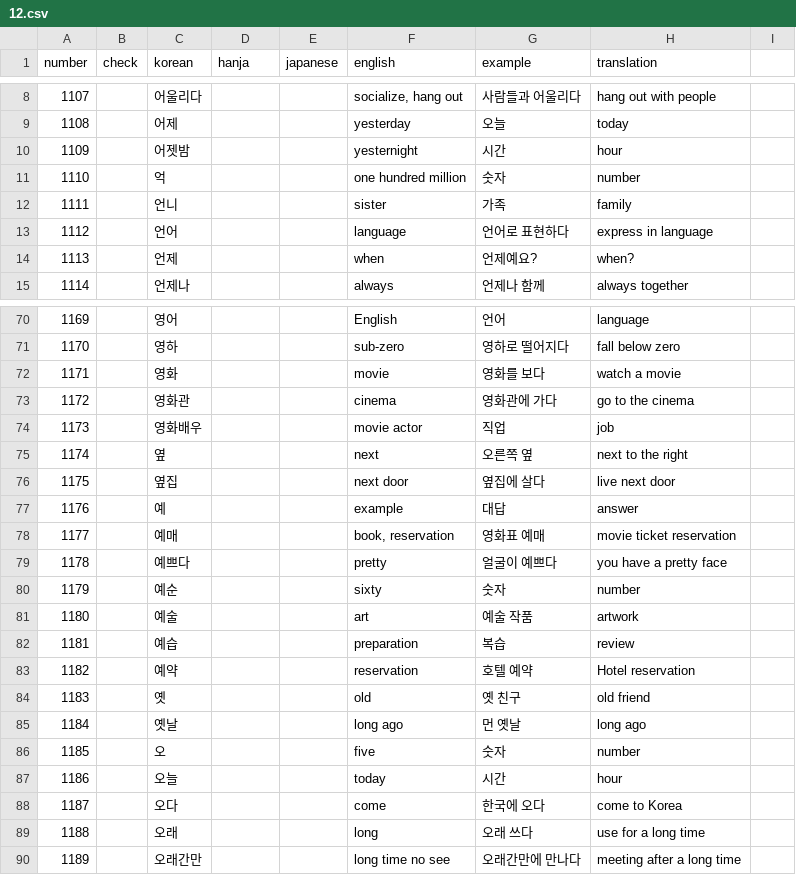
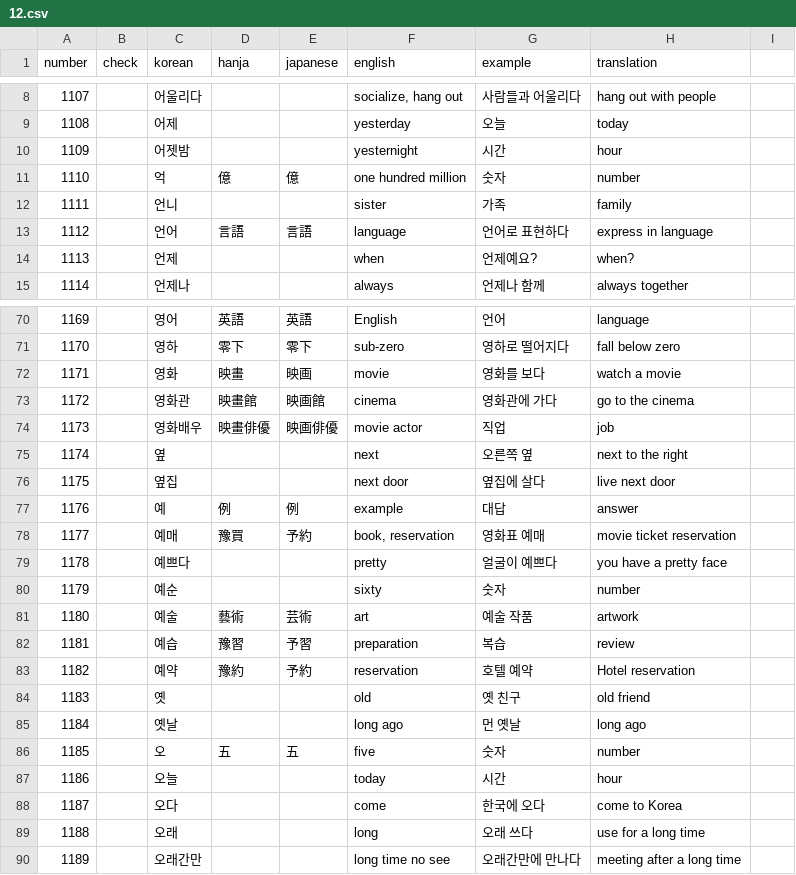
Before and after one commit to hi-ogawa/misc, a CSV file: topik1/extra/12.csv, drawn as a sheet; only a part is shown, gaps mark what is left out; the diff covers the shown part only.

```diff
--- a/topik1/extra/12.csv
+++ b/topik1/extra/12.csv
@@ -10,5 +10,5 @@ number,check,korean,hanja,japanese,english,example,translation
 1109,,어젯밤,,,yesternight,시간,hour
-1110,,억,,,one hundred million,숫자,number
+1110,,억,億,億,one hundred million,숫자,number
 1111,,언니,,,sister,가족,family
-1112,,언어,,,language,언어로 표현하다,express in language
+1112,,언어,言語,言語,language,언어로 표현하다,express in language
 1113,,언제,,,when,언제예요?,when?
@@ -70,18 +70,18 @@ number,check,korean,hanja,japanese,english,example,translation
-1169,,영어,,,English,언어,language
-1170,,영하,,,sub-zero,영하로 떨어지다,fall below zero
-1171,,영화,,,movie,영화를 보다,watch a movie
-1172,,영화관,,,cinema,영화관에 가다,go to the cinema
-1173,,영화배우,,,movie actor,직업,job
+1169,,영어,英語,英語,English,언어,language
+1170,,영하,零下,零下,sub-zero,영하로 떨어지다,fall below zero
+1171,,영화,映畫,映画,movie,영화를 보다,watch a movie
+1172,,영화관,映畫館,映画館,cinema,영화관에 가다,go to the cinema
+1173,,영화배우,映畫俳優,映画俳優,movie actor,직업,job
 1174,,옆,,,next,오른쪽 옆,next to the right
 1175,,옆집,,,next door,옆집에 살다,live next door
-1176,,예,,,example,대답,answer
-1177,,예매,,,"book, reservation",영화표 예매,movie ticket reservation
+1176,,예,例,例,example,대답,answer
+1177,,예매,豫買,予約,"book, reservation",영화표 예매,movie ticket reservation
 1178,,예쁘다,,,pretty,얼굴이 예쁘다,you have a pretty face
 1179,,예순,,,sixty,숫자,number
-1180,,예술,,,art,예술 작품,artwork
-1181,,예습,,,preparation,복습,review
-1182,,예약,,,reservation,호텔 예약,Hotel reservation
+1180,,예술,藝術,芸術,art,예술 작품,artwork
+1181,,예습,豫習,予習,preparation,복습,review
+1182,,예약,豫約,予約,reservation,호텔 예약,Hotel reservation
 1183,,옛,,,old,옛 친구,old friend
 1184,,옛날,,,long ago,먼 옛날,long ago
-1185,,오,,,five,숫자,number
+1185,,오,五,五,five,숫자,number
 1186,,오늘,,,today,시간,hour
```
Also changed, not shown: 68 edited cells elsewhere in this file, 1 other file.
